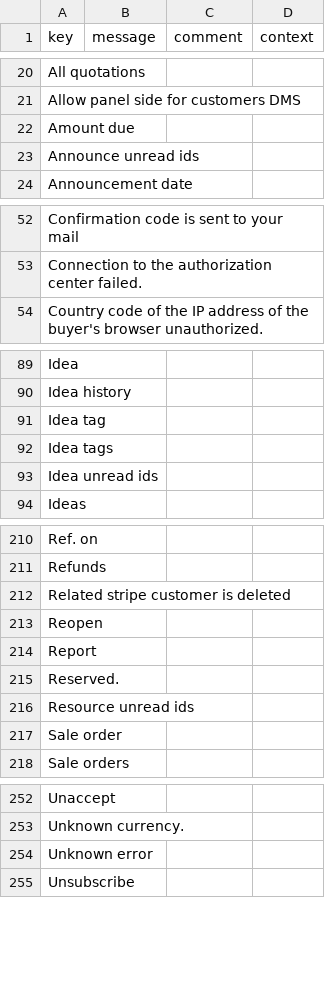
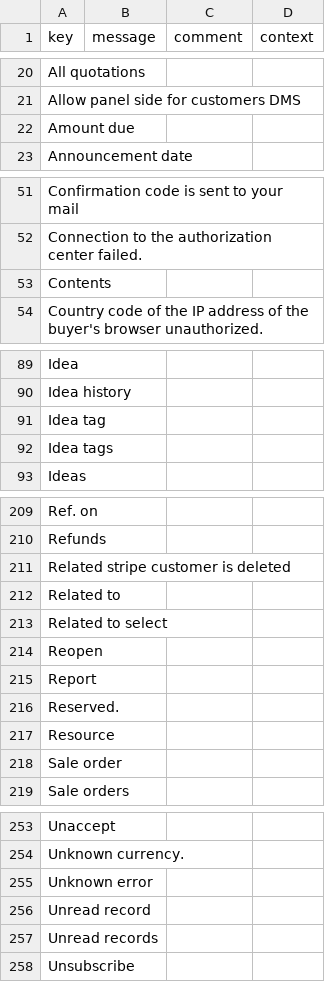
Before and after one commit to axelor/axelor-addons, a CSV file: axelor-customer-portal/src/main/resources/i18n/messages_ru.csv, drawn as a sheet; only a part is shown, gaps mark what is left out; the diff covers the shown part only.

Commit message:
RM#40695 portal translations

```diff
--- a/axelor-customer-portal/src/main/resources/i18n/messages_ru.csv
+++ b/axelor-customer-portal/src/main/resources/i18n/messages_ru.csv
@@ -22,3 +22,2 @@
 "Amount due",,,
-"Announce unread ids",,,
 "Announcement date",,,
@@ -53,2 +52,3 @@
 "Connection to the authorization center failed.",,,
+"Contents",,,
 "Country code of the IP address of the buyer's browser unauthorized.",,,
@@ -92,3 +92,2 @@
 "Idea tags",,,
-"Idea unread ids",,,
 "Ideas",,,
@@ -212,2 +211,4 @@
 "Related stripe customer is deleted",,,
+"Related to",,,
+"Related to select",,,
 "Reopen",,,
@@ -215,3 +216,3 @@
 "Reserved.",,,
-"Resource unread ids",,,
+"Resource",,,
 "Sale order",,,
@@ -254,2 +255,4 @@
 "Unknown error",,,
+"Unread record",,,
+"Unread records",,,
 "Unsubscribe",,,
```
Also changed, not shown: 2 added rows and 1 removed row elsewhere in this file, 12 other files.
